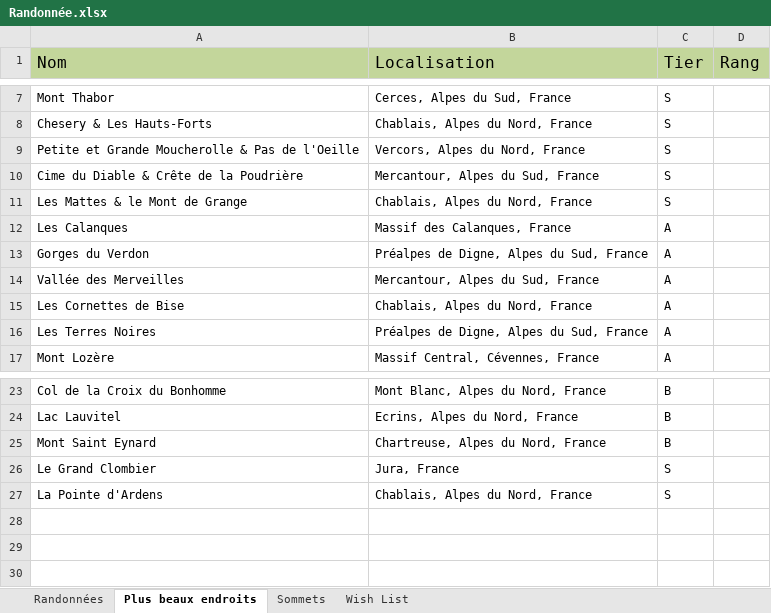
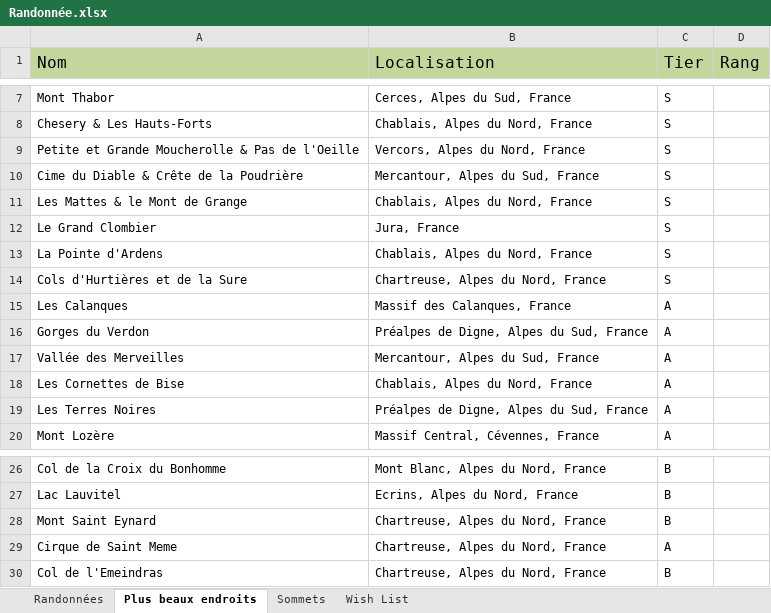
Before and after one commit to HugoMrth/hikeR, an Excel workbook: data/Randonnée.xlsx, sheet Plus beaux endroits, drawn as a sheet; only a part is shown, gaps mark what is left out; values as stored, in another font and other column widths than the file's, no borders; conditional formats not drawn; the diff names each change by its address in the sheet, - before the commit and + after, or states it on an @@ line.

```diff
--- a/data/Randonnée.xlsx (sheet Plus beaux endroits)
+++ b/data/Randonnée.xlsx (sheet Plus beaux endroits)
@@ row 26 moved to row 12: Le Grand Clombier @@
@@ row 27 moved to row 13: La Pointe d'Ardens @@
+row 14: Cols d'Hurtières et de la Sure | Chartreuse, Alpes du Nord, France | S | 2
+row 29: Cirque de Saint Meme | Chartreuse, Alpes du Nord, France | A | 3
+row 30: Col de l'Emeindras | Chartreuse, Alpes du Nord, France | B | 4
```
Also changed, not shown: sheet Randonnées, sheet Wish List, sheet Sommets, formulas that keep their value.
